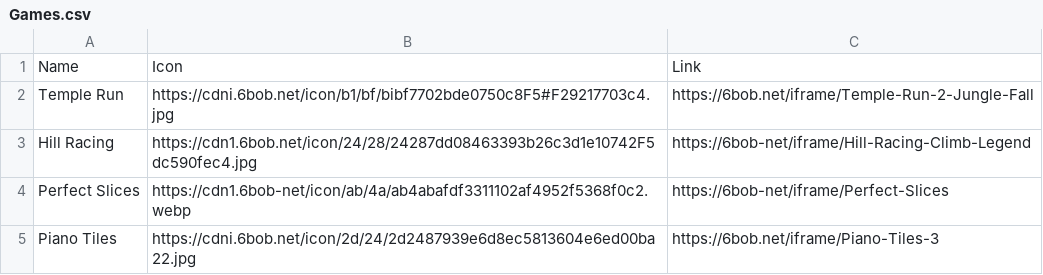
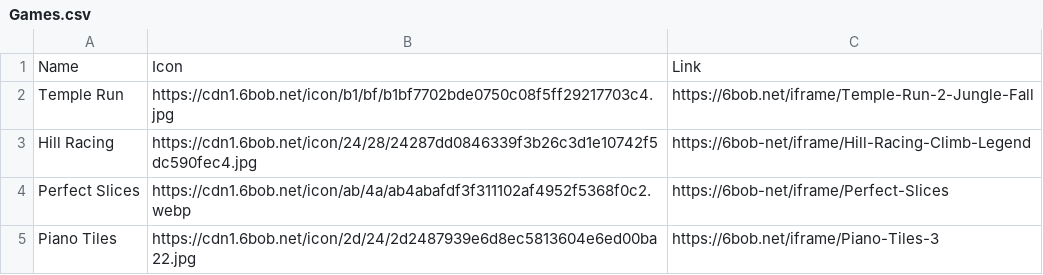
Before and after one commit to mshahbaz000/KidsGameHub, a CSV file: Games.csv, drawn as a sheet.

Commit message:
Update Games.csv

```diff
--- a/Games.csv
+++ b/Games.csv
@@ -1,5 +1,5 @@
 Name,Icon,Link
-Temple Run,https://cdni.6bob.net/icon/b1/bf/bibf7702bde0750c8F5#F29217703c4.jpg,https://6bob.net/iframe/Temple-Run-2-Jungle-Fall
-Hill Racing,https://cdn1.6bob.net/icon/24/28/24287dd08463393b26c3d1e10742F5dc590fec4.jpg,https://6bob-net/iframe/Hill-Racing-Climb-Legend
-Perfect Slices,https://cdn1.6bob-net/icon/ab/4a/ab4abafdf3311102af4952f5368f0c2.webp,https://6bob-net/iframe/Perfect-Slices
-Piano Tiles,https://cdni.6bob.net/icon/2d/24/2d2487939e6d8ec5813604e6ed00ba22.jpg,https://6bob.net/iframe/Piano-Tiles-3
+Temple Run,https://cdn1.6bob.net/icon/b1/bf/b1bf7702bde0750c08f5ff29217703c4.jpg,https://6bob.net/iframe/Temple-Run-2-Jungle-Fall
+Hill Racing,https://cdn1.6bob.net/icon/24/28/24287dd0846339f3b26c3d1e10742f5dc590fec4.jpg,https://6bob-net/iframe/Hill-Racing-Climb-Legend
+Perfect Slices,https://cdn1.6bob.net/icon/ab/4a/ab4abafdf3f311102af4952f5368f0c2.webp,https://6bob-net/iframe/Perfect-Slices
+Piano Tiles,https://cdn1.6bob.net/icon/2d/24/2d2487939e6d8ec5813604e6ed00ba22.jpg,https://6bob.net/iframe/Piano-Tiles-3
```
